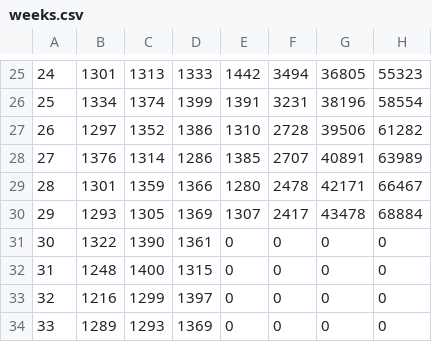
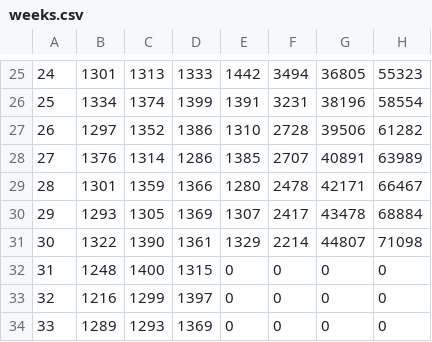
Before and after one commit to mariorz/folio-deceso, a CSV file: resources/weeks.csv, drawn as a sheet; only a part is shown, gaps mark what is left out; the diff names each change by its address in the sheet, - before the commit and + after, or states it on an @@ line.

Commit message:
indentation and data for july 26

```diff
--- a/resources/weeks.csv
+++ b/resources/weeks.csv
-E31: 0
+E31: 1329
-F31: 0
+F31: 2214
-G31: 0
+G31: 44807
-H31: 0
+H31: 71098
```
Also changed, not shown: 3 other files.
